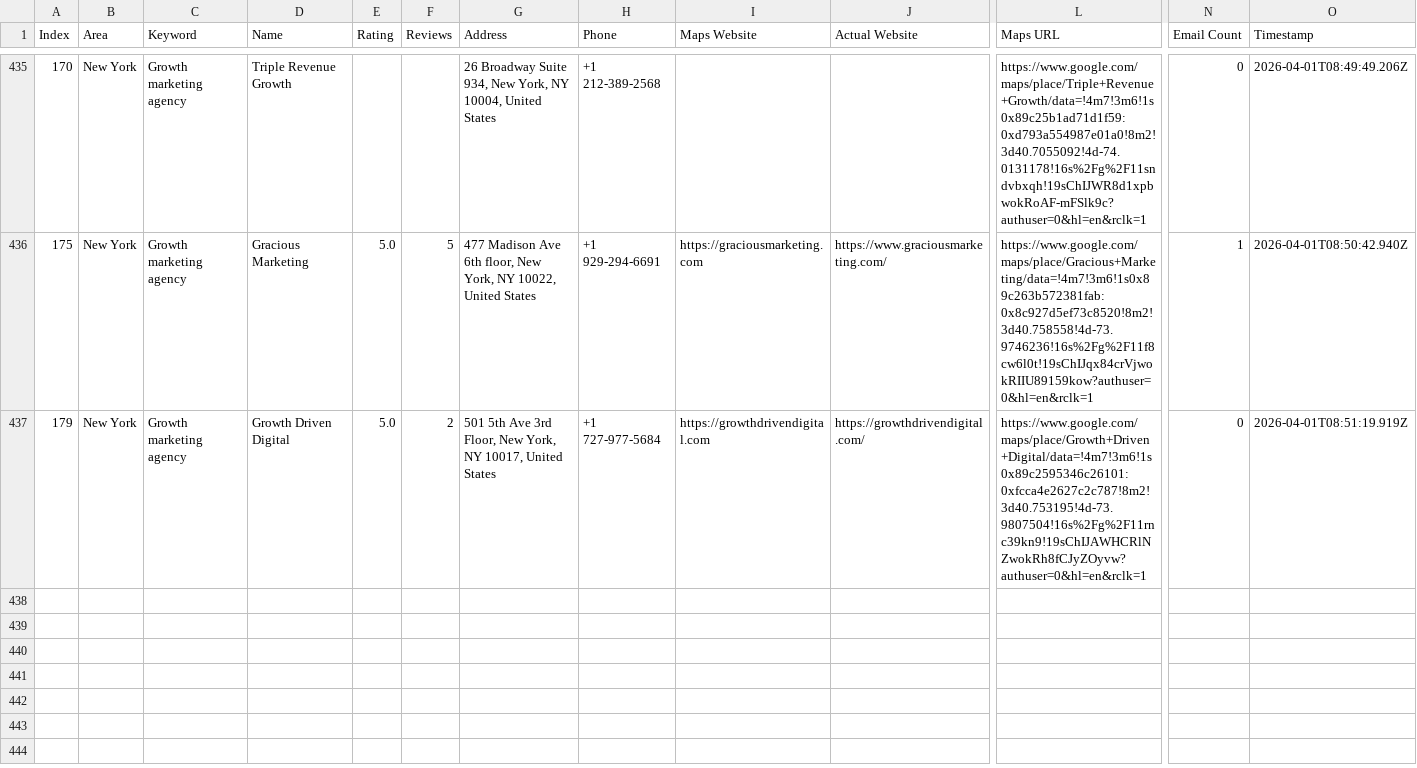
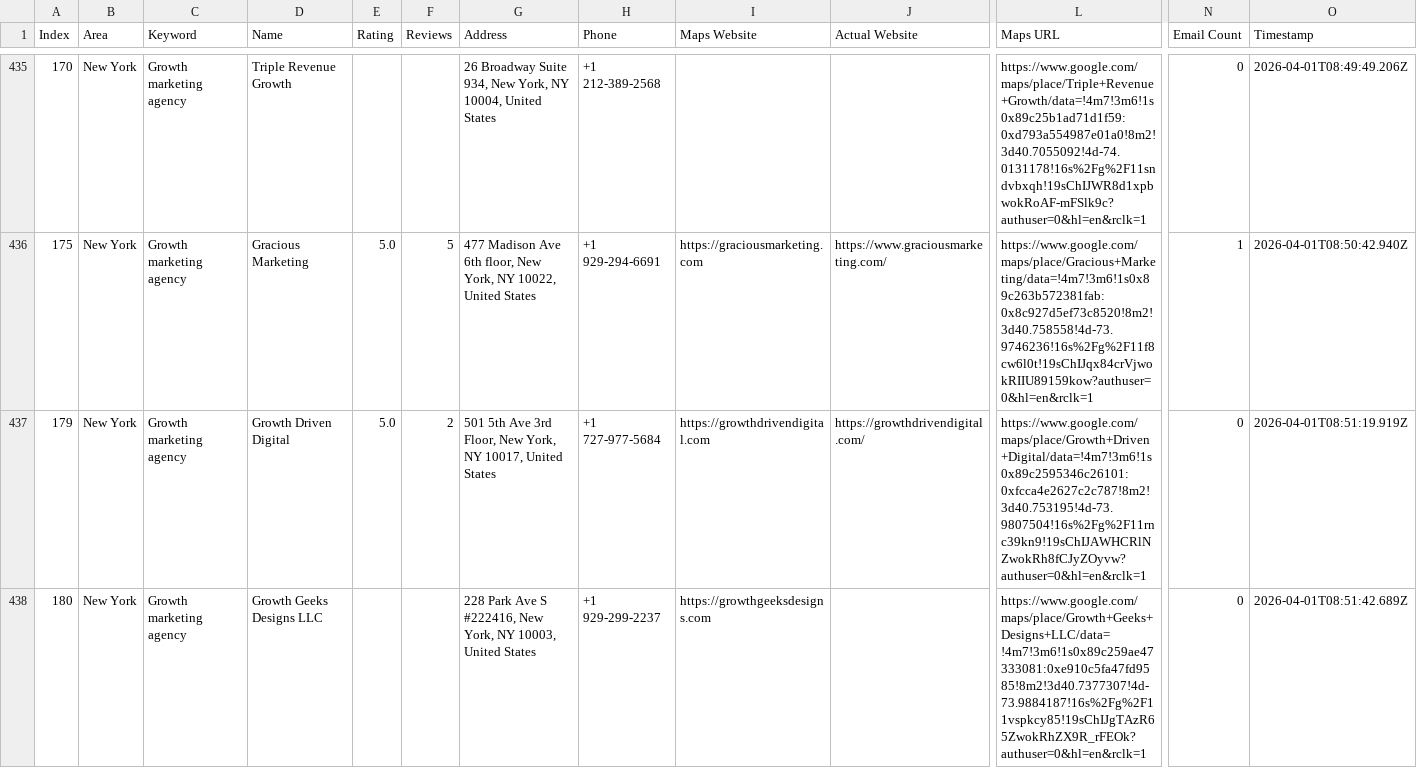
Before and after one commit to farhan281/hcf, a CSV file: digital_marketing_data.csv, drawn as a sheet; only a part is shown, gaps mark what is left out; rows hold the shown columns only; the diff names each change by its address in the sheet, - before the commit and + after, or states it on an @@ line.

Commit message:
auto: 2026-04-01T08:51:45.727Z

```diff
--- a/digital_marketing_data.csv
+++ b/digital_marketing_data.csv
+row 438: 180 | New York | Growth marketing agency | Growth Geeks Designs LLC |  |  | 228 Park Ave S #222416, New York, NY 10003, United States | +1 929-299-2237 | https://growthgeeksdesigns.com |  | https://www.google.com/maps/place/Growth+Geeks+Designs+LLC/data=!4m7!3m6!1s0x89c259ae47333081:0xe910c5fa47fd9585!8m2!3d40.7377307!4d-73.9884187!16s%2Fg%2F11vspkcy85!19sChIJgTAzR65ZwokRhZX9R_rFEOk?authuser=0&hl=en&rclk=1 | 0 | 2026-04-01T08:51:42.689Z
```
